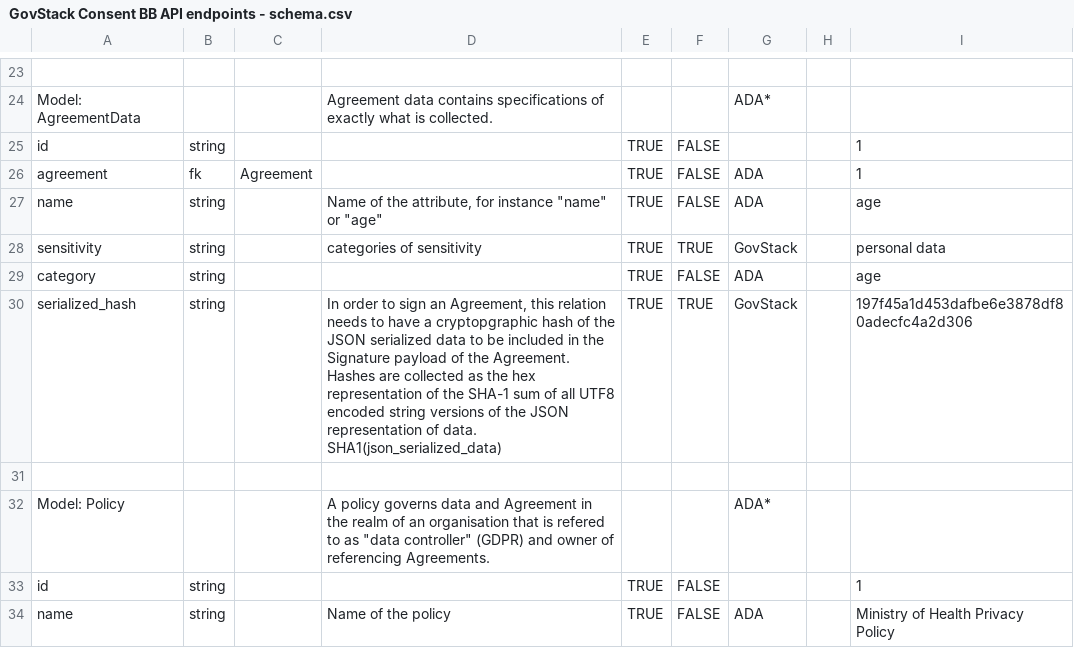
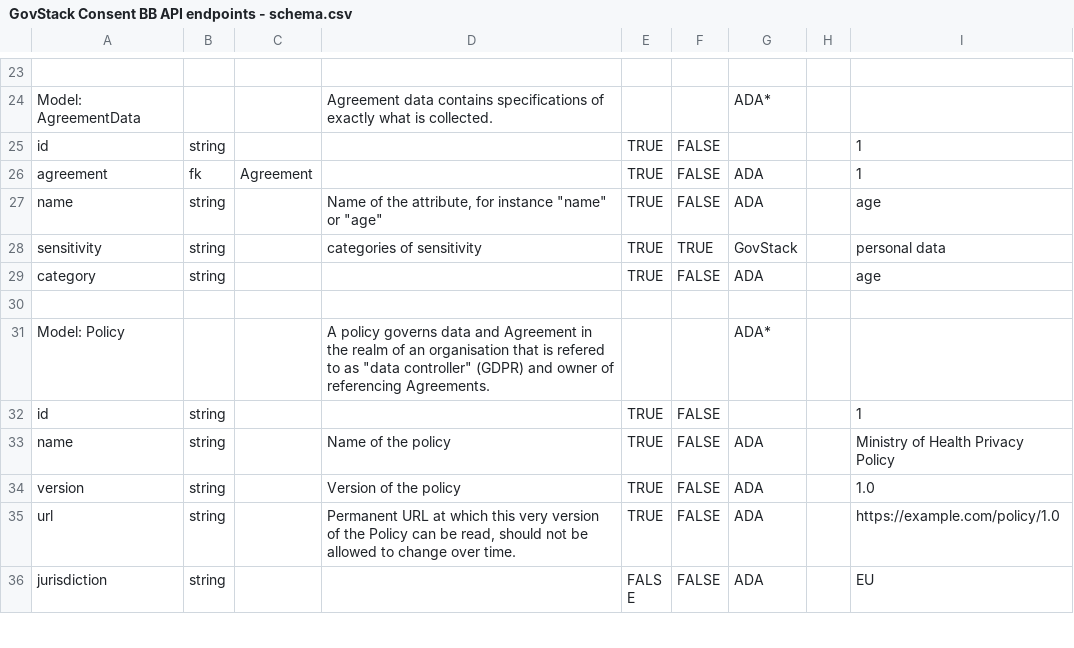
Before and after one commit to GovStackWorkingGroup/bb-consent, a CSV file: api/GovStack Consent BB API endpoints - schema.csv, drawn as a sheet; only a part is shown, gaps mark what is left out; the shorter side is filled out with more unchanged rows; the diff names each change by its address in the sheet, - before the commit and + after, or states it on an @@ line.

Commit message:
Remove AgreementData.serialized_hash - All of AgreementData is part of serialized snapshops in Revision

```diff
--- a/api/GovStack Consent BB API endpoints - schema.csv
+++ b/api/GovStack Consent BB API endpoints - schema.csv
-row 30: serialized_hash | string |  | In order to sign an Agreement, this relation needs to have a cryptopgraphic hash of the JSON serialized data to be included in the Signature payload of the Agreement. Hashes are collected as the hex representation of the SHA-1 sum of all UTF8 encoded string versions of the JSON representation of data. SHA1(json_serialized_data) | TRUE | TRUE | GovStack |  | 197f45a1d453dafbe6e3878df80adecfc4a2d306
```
Also changed, not shown: 3 other files.
